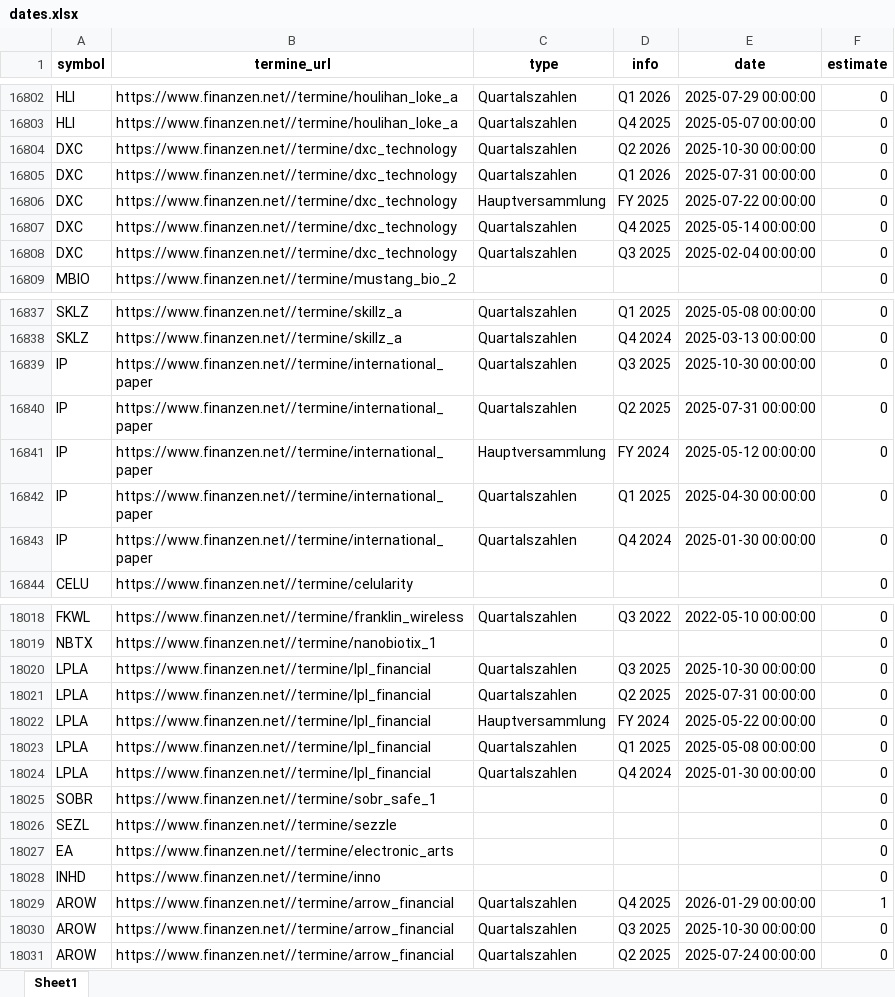
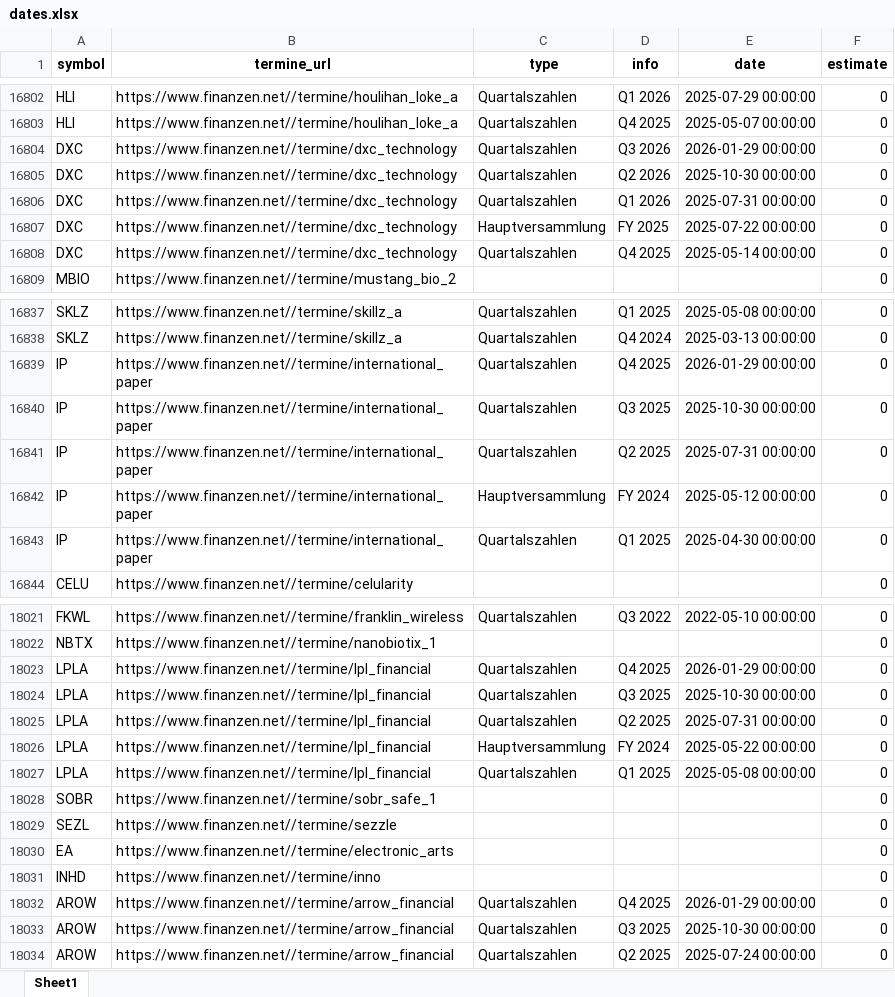
Before and after one commit to ThorstenBLN/data_stocks, an Excel workbook: data/dates.xlsx, sheet Sheet1, drawn as a sheet; only a part is shown, gaps mark what is left out; values as stored, in another font and other column widths than the file's, no borders; removed rows and columns are numbered as before the commit, all else as after; the diff covers the shown part only; the diff names each change by its address in the sheet, - before the commit and + after, or states it on an @@ line.

```diff
--- a/data/dates.xlsx (sheet Sheet1)
+++ b/data/dates.xlsx (sheet Sheet1)
+row 16804: DXC | https://www.finanzen.net//termine/dxc_technology | Quartalszahlen | Q3 2026 | 2026-01-29 00:00:00 | 0
-row 16808: DXC | https://www.finanzen.net//termine/dxc_technology | Quartalszahlen | Q3 2025 | 2025-02-04 00:00:00 | 0
+row 16839: IP | https://www.finanzen.net//termine/international_paper | Quartalszahlen | Q4 2025 | 2026-01-29 00:00:00 | 0
-row 16843: IP | https://www.finanzen.net//termine/international_paper | Quartalszahlen | Q4 2024 | 2025-01-30 00:00:00 | 0
+row 18023: LPLA | https://www.finanzen.net//termine/lpl_financial | Quartalszahlen | Q4 2025 | 2026-01-29 00:00:00 | 0
-row 18024: LPLA | https://www.finanzen.net//termine/lpl_financial | Quartalszahlen | Q4 2024 | 2025-01-30 00:00:00 | 0
-F18032 (estimate): 1
+F18032 (estimate): 0
```
Also changed, not shown: 25 added rows, 20 removed rows and 8 edited cells elsewhere in this sheet.
